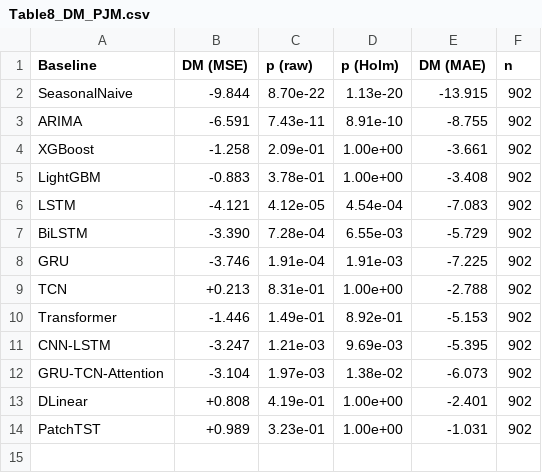
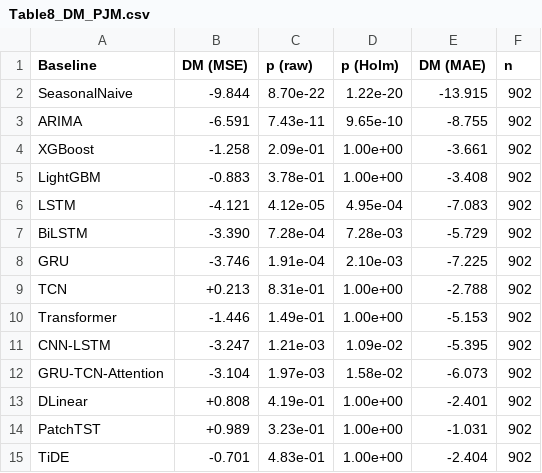
Before and after one commit to fmarrabal/load_forecasting_smart_grids, a CSV file: results/Table8_DM_PJM.csv, drawn as a sheet.

```diff
--- a/results/Table8_DM_PJM.csv
+++ b/results/Table8_DM_PJM.csv
@@ -1,14 +1,15 @@
 Baseline,DM (MSE),p (raw),p (Holm),DM (MAE),n
-SeasonalNaive,-9.844,8.70e-22,1.13e-20,-13.915,902
-ARIMA,-6.591,7.43e-11,8.91e-10,-8.755,902
+SeasonalNaive,-9.844,8.70e-22,1.22e-20,-13.915,902
+ARIMA,-6.591,7.43e-11,9.65e-10,-8.755,902
 XGBoost,-1.258,2.09e-01,1.00e+00,-3.661,902
 LightGBM,-0.883,3.78e-01,1.00e+00,-3.408,902
-LSTM,-4.121,4.12e-05,4.54e-04,-7.083,902
-BiLSTM,-3.390,7.28e-04,6.55e-03,-5.729,902
-GRU,-3.746,1.91e-04,1.91e-03,-7.225,902
+LSTM,-4.121,4.12e-05,4.95e-04,-7.083,902
+BiLSTM,-3.390,7.28e-04,7.28e-03,-5.729,902
+GRU,-3.746,1.91e-04,2.10e-03,-7.225,902
 TCN,+0.213,8.31e-01,1.00e+00,-2.788,902
-Transformer,-1.446,1.49e-01,8.92e-01,-5.153,902
-CNN-LSTM,-3.247,1.21e-03,9.69e-03,-5.395,902
-GRU-TCN-Attention,-3.104,1.97e-03,1.38e-02,-6.073,902
+Transformer,-1.446,1.49e-01,1.00e+00,-5.153,902
+CNN-LSTM,-3.247,1.21e-03,1.09e-02,-5.395,902
+GRU-TCN-Attention,-3.104,1.97e-03,1.58e-02,-6.073,902
 DLinear,+0.808,4.19e-01,1.00e+00,-2.401,902
 PatchTST,+0.989,3.23e-01,1.00e+00,-1.031,902
+TiDE,-0.701,4.83e-01,1.00e+00,-2.404,902
```
Also changed, not shown: results/Table3_GEFCom2014.csv, results/Table4_PJM.csv, 38 other files.
